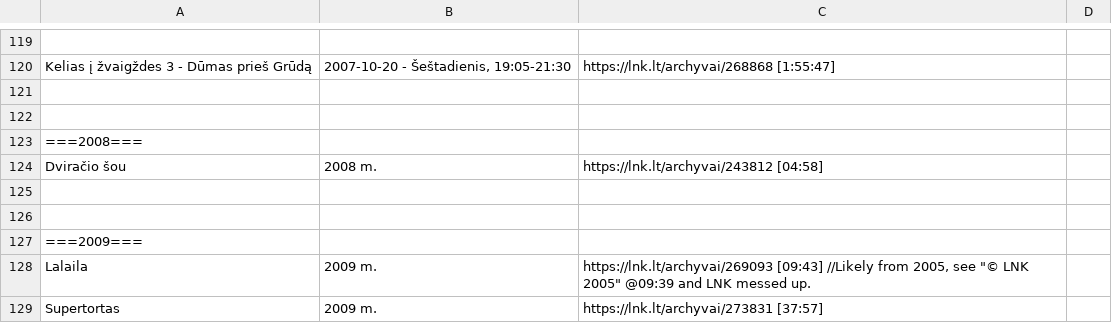
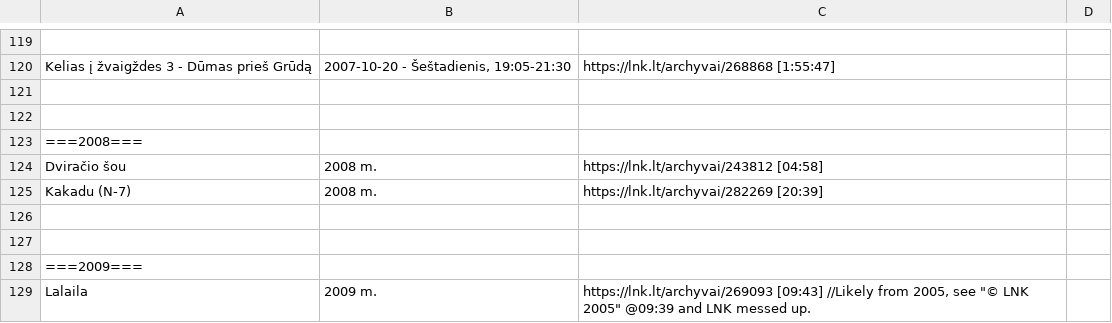
Before and after one commit to Zorklis/LT-TV, a CSV file: 2. LNK/LNK TV Archyvai.csv, drawn as a sheet; only a part is shown, gaps mark what is left out; the shorter side is filled out with more unchanged rows; the diff names each change by its address in the sheet, - before the commit and + after, or states it on an @@ line.

Commit message:
Update LNK TV Archyvai.csv
Added Kakadu with Tomas Ališauskas | 2008 m.

```diff
--- a/2. LNK/LNK TV Archyvai.csv
+++ b/2. LNK/LNK TV Archyvai.csv
+row 125: Kakadu (N-7) | 2008 m. | https://lnk.lt/archyvai/282269 [20:39]
```
